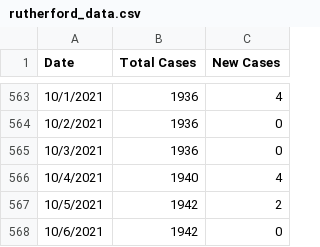
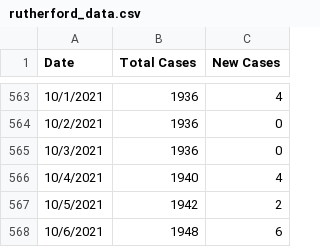
Before and after one commit to rutherford-nj/data-committee.covid-data, a CSV file: data/csv/rutherford_data.csv, drawn as a sheet; only a part is shown, gaps mark what is left out.

Commit message:
Fix 10/6 data

```diff
--- a/data/csv/rutherford_data.csv
+++ b/data/csv/rutherford_data.csv
@@ -567,2 +567,2 @@ Date,Total Cases,New Cases
 10/5/2021,1942,2
-10/6/2021,1942,0
+10/6/2021,1948,6
```
